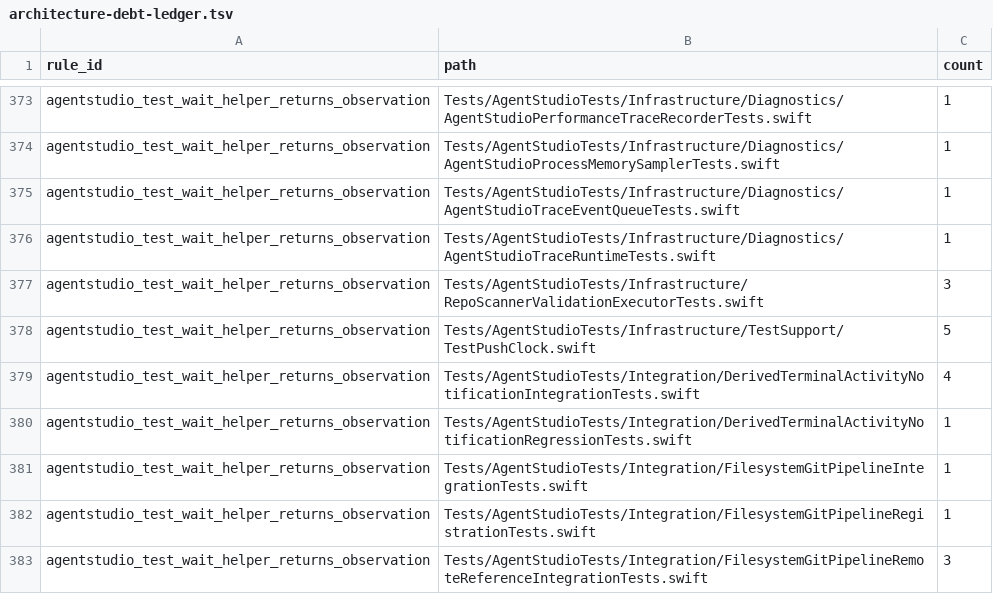
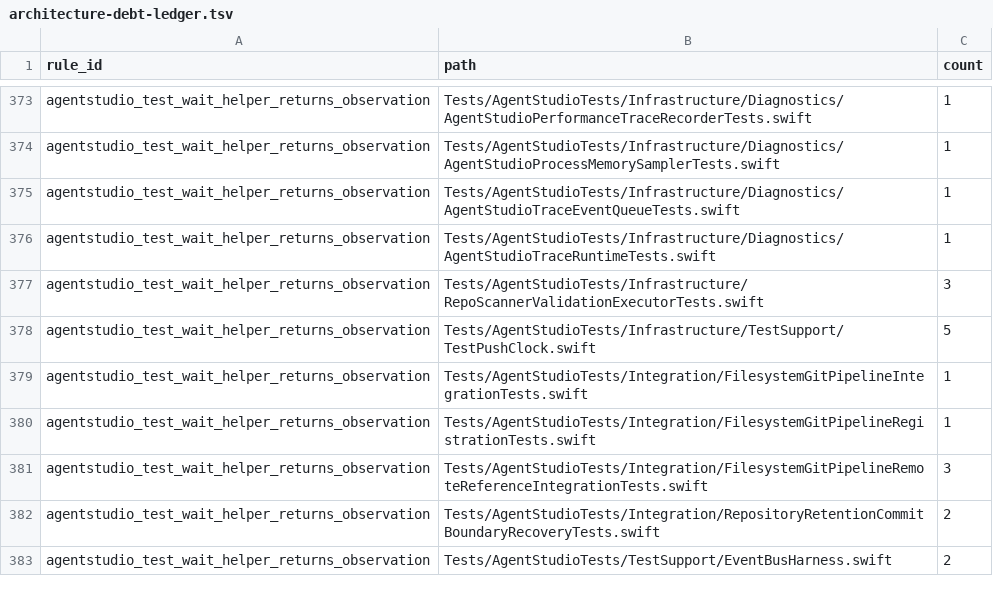
Before and after one commit to getagentstudio/agentstudio, a TSV file: Tools/AgentStudioArchitectureLint/architecture-debt-ledger.tsv, drawn as a sheet; only a part is shown, gaps mark what is left out; the shorter side is filled out with more unchanged rows; the diff names each change by its address in the sheet, - before the commit and + after, or states it on an @@ line.

Commit message:
Remove the integration tests of the retired inbox router
InboxNotificationRouter is retired (InboxNotificationRouter.swift:12-14):
nothing in the app composes it, and its source stays only as dormant
history until the owner-gated data-safe removal. Its two integration
suites exercised that dead path with 32 polling waits. They go, along with
their suite-inventory rows and ledger rows. The router source, its dormant
boot function and InboxRetirementArchitectureTests are untouched. Decided
by the Panes Lead, who owns pane notifications.

```diff
--- a/Tools/AgentStudioArchitectureLint/architecture-debt-ledger.tsv
+++ b/Tools/AgentStudioArchitectureLint/architecture-debt-ledger.tsv
-row 379: agentstudio_test_wait_helper_returns_observation | Tests/AgentStudioTests/Integration/DerivedTerminalActivityNotificationIntegrationTests.swift | 4
-row 380: agentstudio_test_wait_helper_returns_observation | Tests/AgentStudioTests/Integration/DerivedTerminalActivityNotificationRegressionTests.swift | 1
```
Also changed, not shown: Tools/AgentStudioArchitectureLint/forbidden-test-wait-ledger.tsv, 4 other files.
